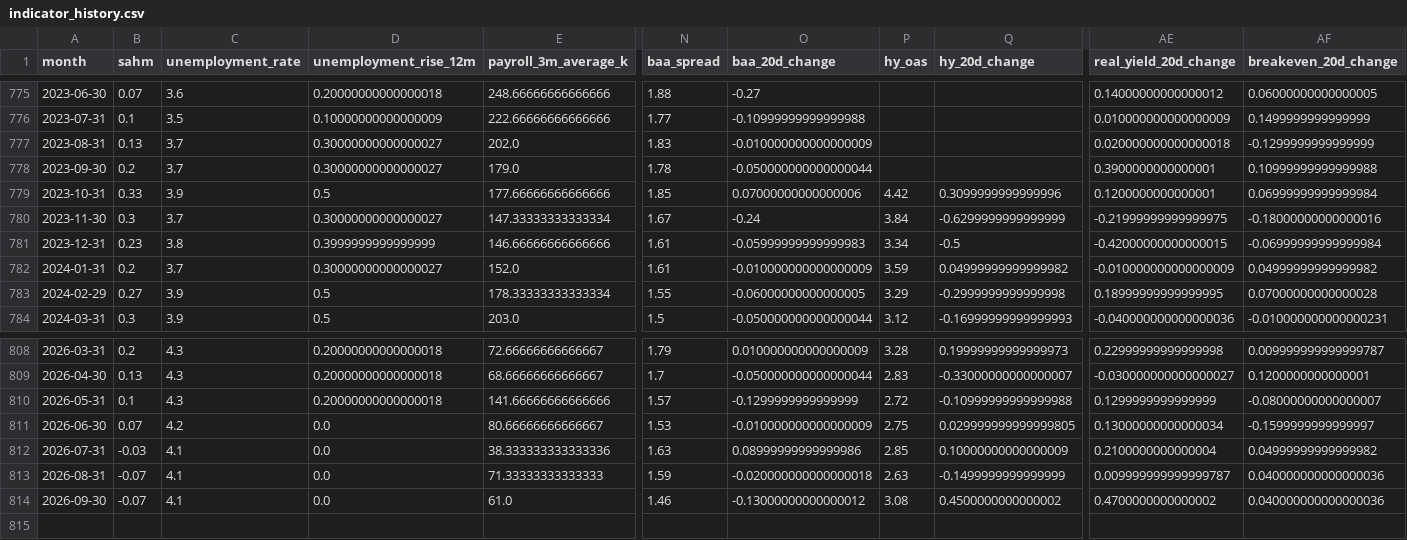
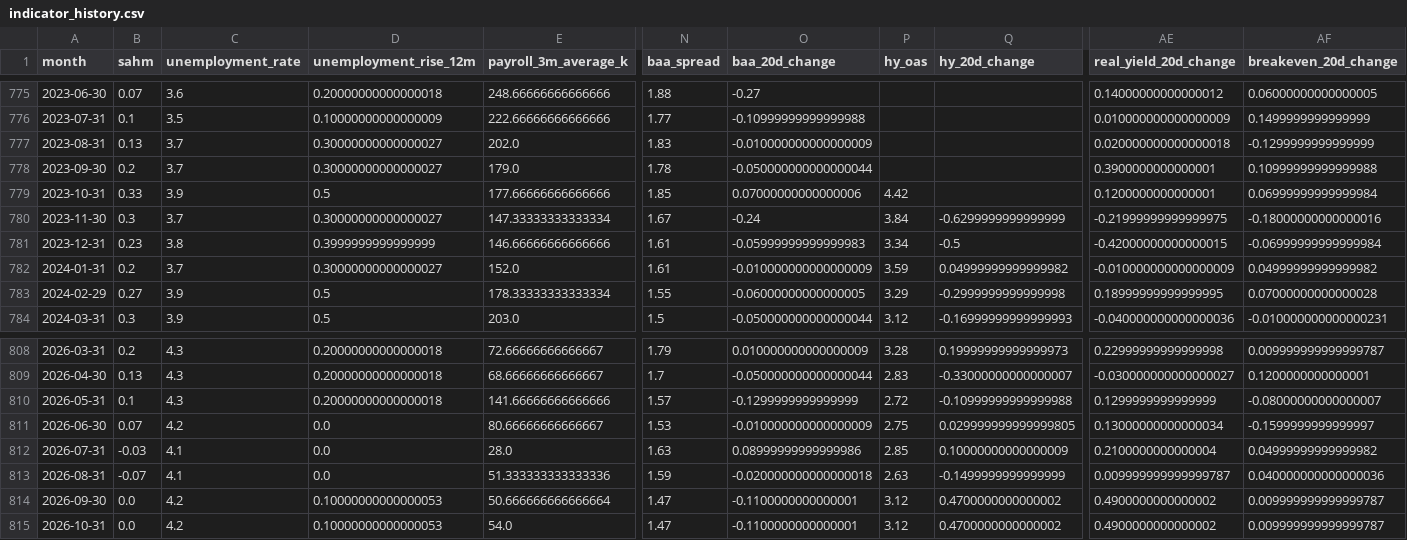
Before and after one commit to mattmattheisen/deterministic-recession-monitor, a CSV file: outputs/indicator_history.csv, drawn as a sheet; only a part is shown, gaps mark what is left out; rows hold the shown columns only; the diff names each change by its address in the sheet, - before the commit and + after, or states it on an @@ line.

```diff
--- a/outputs/indicator_history.csv
+++ b/outputs/indicator_history.csv
-Q779 (hy_20d_change): 0.3099999999999996
+Q779 (hy_20d_change): (empty)
-E812 (payroll_3m_average_k): 38.333333333333336
+E812 (payroll_3m_average_k): 28.0
-E813 (payroll_3m_average_k): 71.33333333333333
+E813 (payroll_3m_average_k): 51.333333333333336
-B814 (sahm): -0.07
+B814 (sahm): 0.0
-C814 (unemployment_rate): 4.1
+C814 (unemployment_rate): 4.2
-D814 (unemployment_rise_12m): 0.0
+D814 (unemployment_rise_12m): 0.10000000000000053
-E814 (payroll_3m_average_k): 61.0
+E814 (payroll_3m_average_k): 50.666666666666664
-N814 (baa_spread): 1.46
+N814 (baa_spread): 1.47
-O814 (baa_20d_change): -0.13000000000000012
+O814 (baa_20d_change): -0.1100000000000001
-P814 (hy_oas): 3.08
+P814 (hy_oas): 3.12
-Q814 (hy_20d_change): 0.4500000000000002
+Q814 (hy_20d_change): 0.4700000000000002
-AE814 (real_yield_20d_change): 0.4700000000000002
+AE814 (real_yield_20d_change): 0.4900000000000002
-AF814 (breakeven_20d_change): 0.040000000000000036
+AF814 (breakeven_20d_change): 0.009999999999999787
+row 815: 2026-10-31 | 0.0 | 4.2 | 0.10000000000000053 | 54.0 | 1.47 | -0.1100000000000001 | 3.12 | 0.4700000000000002 | 0.4900000000000002 | 0.009999999999999787
```
Also changed, not shown: 29 other files.
